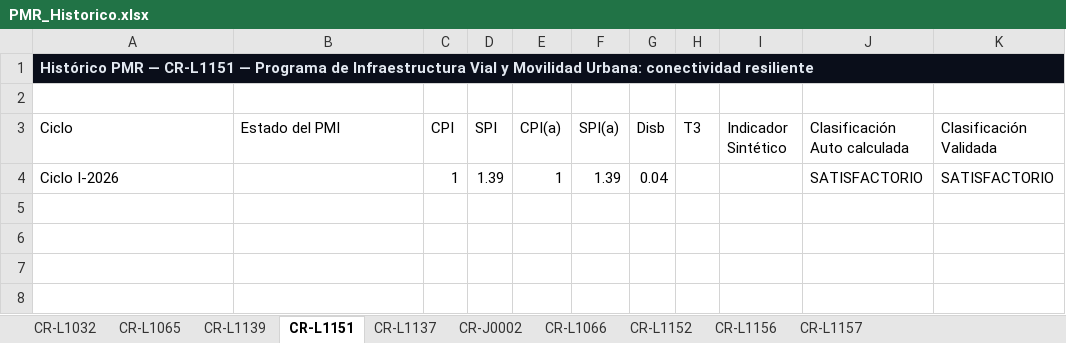
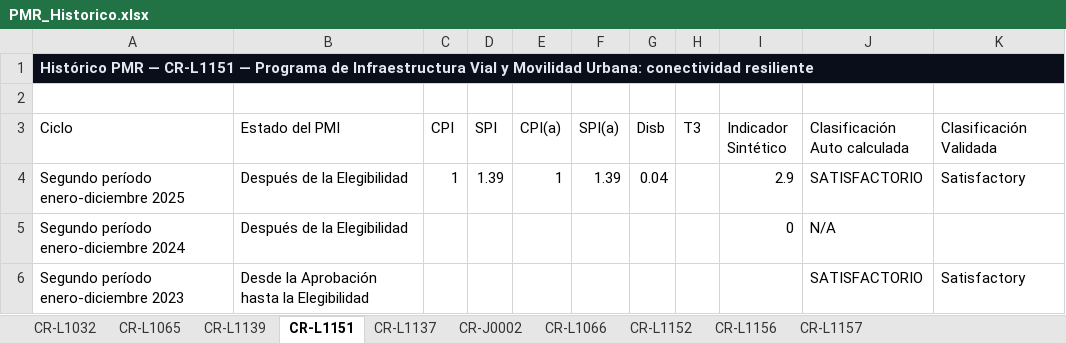
Before and after one commit to aborbonm/torre-control-ccr, an Excel workbook: PMR_Historico.xlsx, sheet CR-L1151, drawn as a sheet; values as stored, in another font and other column widths than the file's, no borders; the diff names each change by its address in the sheet, - before the commit and + after, or states it on an @@ line.

```diff
--- a/PMR_Historico.xlsx (sheet CR-L1151)
+++ b/PMR_Historico.xlsx (sheet CR-L1151)
-A4 (Ciclo): Ciclo I-2026
+A4 (Ciclo): Segundo período enero-diciembre 2025
-B4 (Estado del PMI): (empty)
+B4 (Estado del PMI): Después de la Elegibilidad
-I4 (Indicador Sintético): (empty)
+I4 (Indicador Sintético): 2.9
-K4 (Clasificación Validada): SATISFACTORIO
+K4 (Clasificación Validada): Satisfactory
+row 5: Segundo período enero-diciembre 2024 | Después de la Elegibilidad |  |  |  |  |  |  | 0 | N/A
+row 6: Segundo período enero-diciembre 2023 | Desde la Aprobación hasta la Elegibilidad |  |  |  |  |  |  |  | SATISFACTORIO | Satisfactory
```
